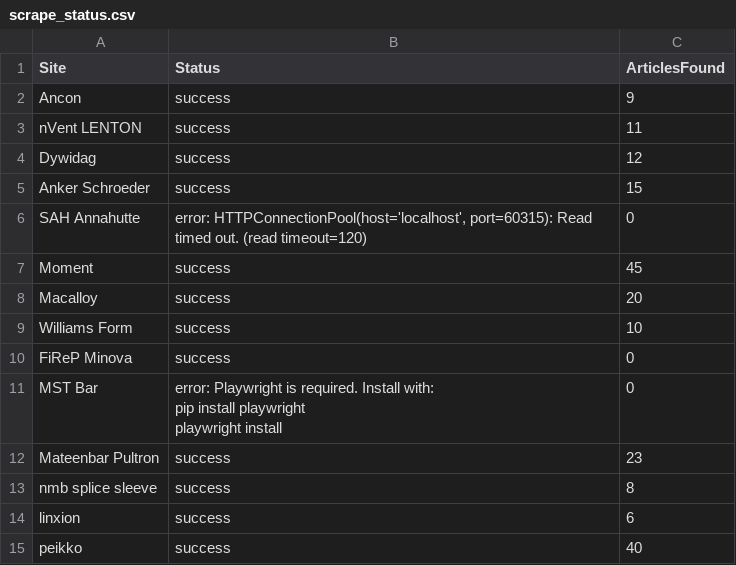
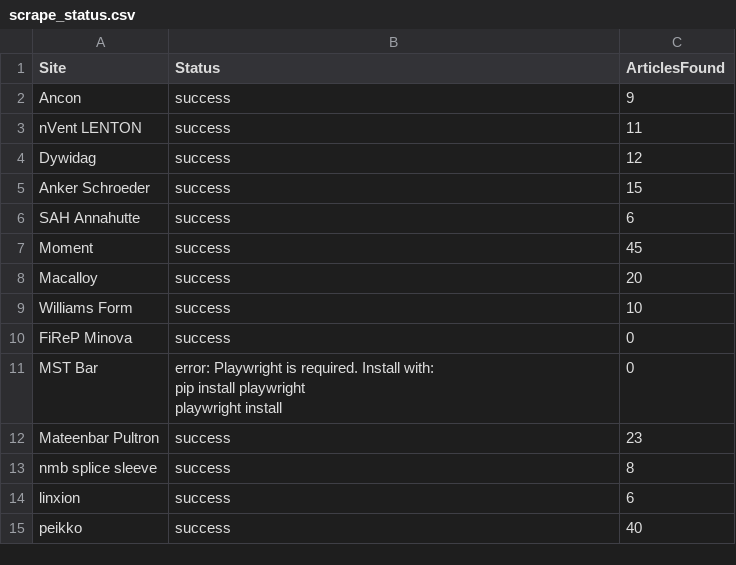
Before and after one commit to passakornDextra/competitorWatch, a CSV file: scrape_status.csv, drawn as a sheet.

```diff
--- a/scrape_status.csv
+++ b/scrape_status.csv
@@ -5,3 +5,3 @@ Dywidag,success,12
 Anker Schroeder,success,15
-SAH Annahutte,"error: HTTPConnectionPool(host='localhost', port=60315): Read timed out. (read timeout=120)",0
+SAH Annahutte,success,6
 Moment,success,45
```
Also changed, not shown: export_combined.csv.
